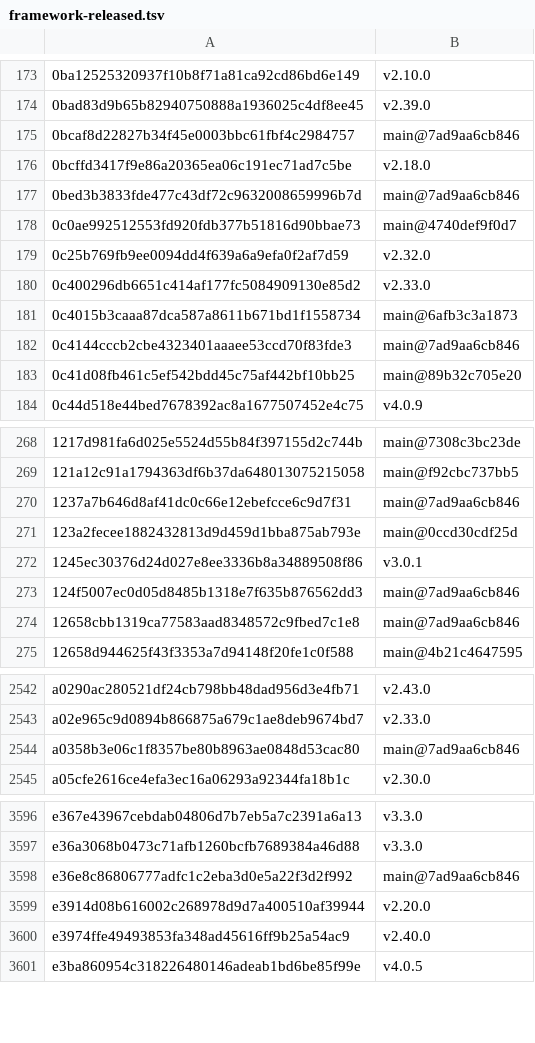
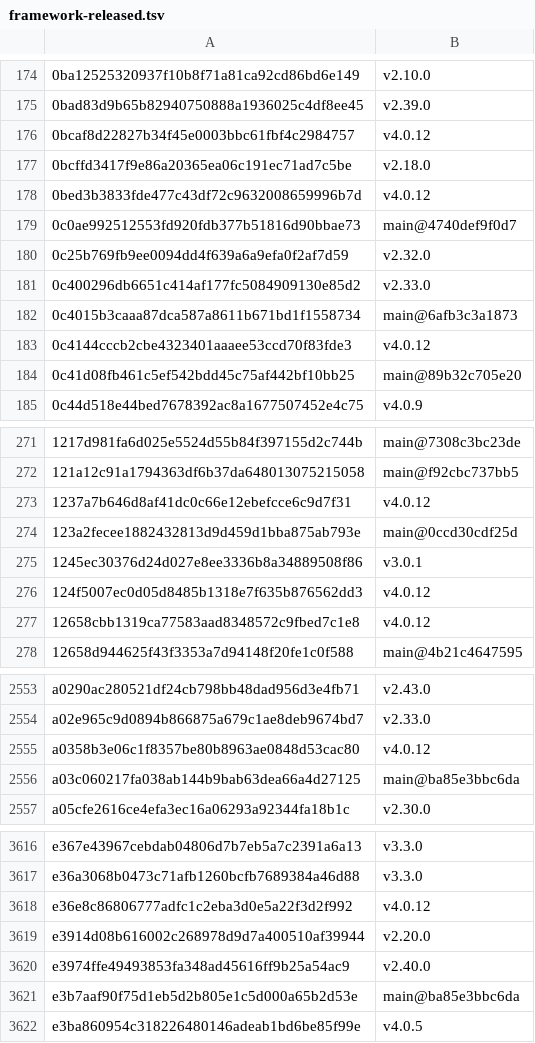
Before and after one commit to Sheldon-92/TAD, a TSV file: .tad/provenance/framework-released.tsv, drawn as a sheet; only a part is shown, gaps mark what is left out; the diff covers the shown part only.

```diff
--- a/.tad/provenance/framework-released.tsv
+++ b/.tad/provenance/framework-released.tsv
@@ -174,5 +175,5 @@
 0bad83d9b65b82940750888a1936025c4df8ee45	v2.39.0
-0bcaf8d22827b34f45e0003bbc61fbf4c2984757	main@7ad9aa6cb846
+0bcaf8d22827b34f45e0003bbc61fbf4c2984757	v4.0.12
 0bcffd3417f9e86a20365ea06c191ec71ad7c5be	v2.18.0
-0bed3b3833fde477c43df72c9632008659996b7d	main@7ad9aa6cb846
+0bed3b3833fde477c43df72c9632008659996b7d	v4.0.12
 0c0ae992512553fd920fdb377b51816d90bbae73	main@4740def9f0d7
@@ -181,3 +182,3 @@
 0c4015b3caaa87dca587a8611b671bd1f1558734	main@6afb3c3a1873
-0c4144cccb2cbe4323401aaaee53ccd70f83fde3	main@7ad9aa6cb846
+0c4144cccb2cbe4323401aaaee53ccd70f83fde3	v4.0.12
 0c41d08fb461c5ef542bdd45c75af442bf10bb25	main@89b32c705e20
@@ -269,7 +272,7 @@
 121a12c91a1794363df6b37da648013075215058	main@f92cbc737bb5
-1237a7b646d8af41dc0c66e12ebefcce6c9d7f31	main@7ad9aa6cb846
+1237a7b646d8af41dc0c66e12ebefcce6c9d7f31	v4.0.12
 123a2fecee1882432813d9d459d1bba875ab793e	main@0ccd30cdf25d
 1245ec30376d24d027e8ee3336b8a34889508f86	v3.0.1
-124f5007ec0d05d8485b1318e7f635b876562dd3	main@7ad9aa6cb846
-12658cbb1319ca77583aad8348572c9fbed7c1e8	main@7ad9aa6cb846
+124f5007ec0d05d8485b1318e7f635b876562dd3	v4.0.12
+12658cbb1319ca77583aad8348572c9fbed7c1e8	v4.0.12
 12658d944625f43f3353a7d94148f20fe1c0f588	main@4b21c4647595
@@ -2543,3 +2554,4 @@ a0290ac280521df24cb798bb48dad956d3e4fb71	v2.43.0
 a02e965c9d0894b866875a679c1ae8deb9674bd7	v2.33.0
-a0358b3e06c1f8357be80b8963ae0848d53cac80	main@7ad9aa6cb846
+a0358b3e06c1f8357be80b8963ae0848d53cac80	v4.0.12
+a03c060217fa038ab144b9bab63dea66a4d27125	main@ba85e3bbc6da
 a05cfe2616ce4efa3ec16a06293a92344fa18b1c	v2.30.0
@@ -3597,5 +3617,6 @@ e367e43967cebdab04806d7b7eb5a7c2391a6a13	v3.3.0
 e36a3068b0473c71afb1260bcfb7689384a46d88	v3.3.0
-e36e8c86806777adfc1c2eba3d0e5a22f3d2f992	main@7ad9aa6cb846
+e36e8c86806777adfc1c2eba3d0e5a22f3d2f992	v4.0.12
 e3914d08b616002c268978d9d7a400510af39944	v2.20.0
 e3974ffe49493853fa348ad45616ff9b25a54ac9	v2.40.0
+e3b7aaf90f75d1eb5d2b805e1c5d000a65b2d53e	main@ba85e3bbc6da
 e3ba860954c318226480146adeab1bd6be85f99e	v4.0.5
```
Also changed, not shown: 20 added rows and 128 edited cells elsewhere in this file, 1 other file.
